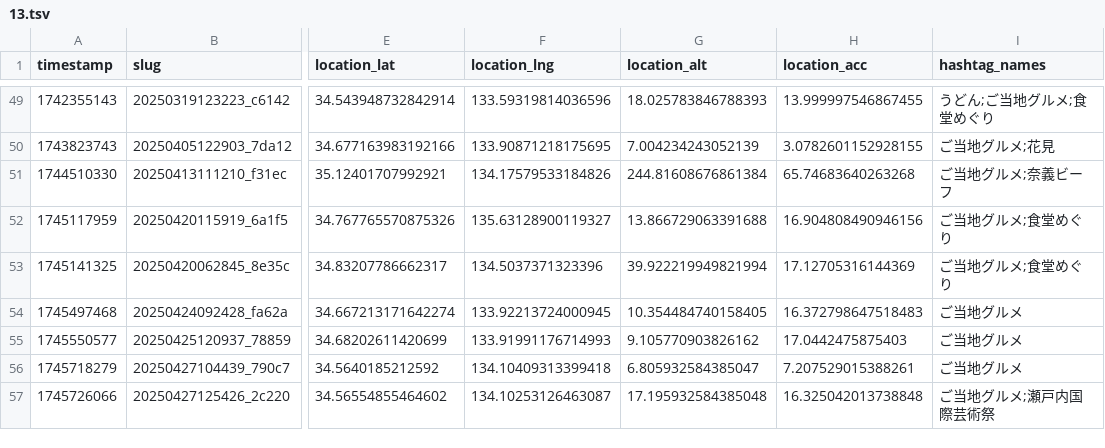
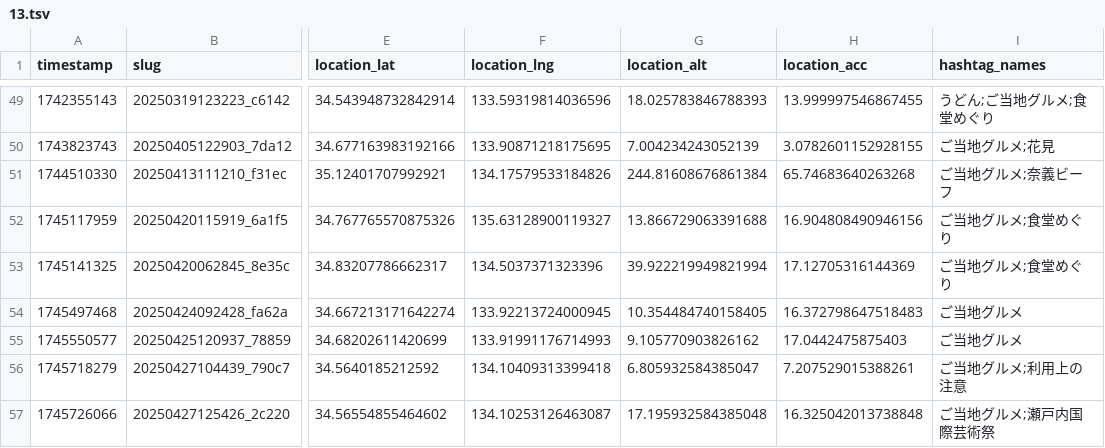
Before and after one commit to cocolabJP/repot-archive, a TSV file: data/v2_tsv/13.tsv, drawn as a sheet; only a part is shown, gaps mark what is left out; the diff names each change by its address in the sheet, - before the commit and + after, or states it on an @@ line.

```diff
--- a/data/v2_tsv/13.tsv
+++ b/data/v2_tsv/13.tsv
-I56 (hashtag_names): ご当地グルメ
+I56 (hashtag_names): ご当地グルメ;利用上の注意
```
Also changed, not shown: data/v2_tsv/212.tsv, 2 other files.
